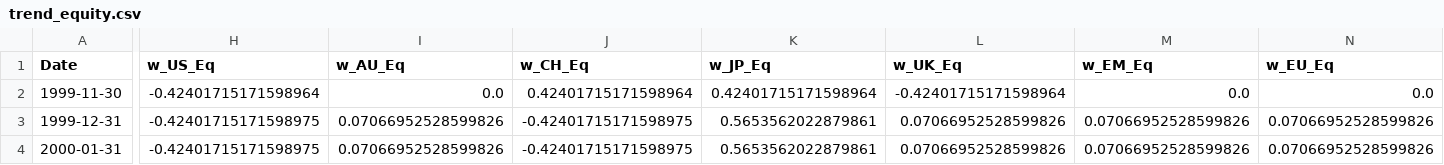
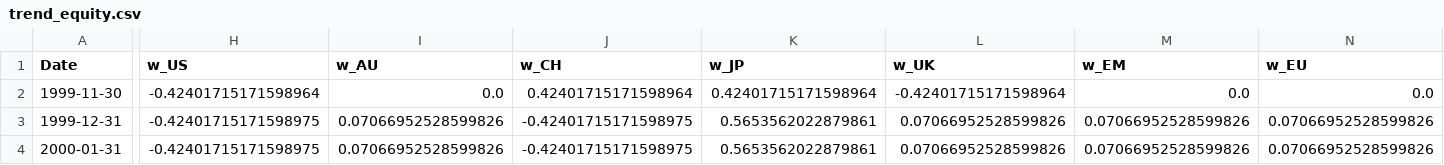
Before and after one commit to DanUZH/PMP_December_8, a CSV file: Results/trend_equity.csv, drawn as a sheet; only a part is shown, gaps mark what is left out; the diff names each change by its address in the sheet, - before the commit and + after, or states it on an @@ line.

```diff
--- a/Results/trend_equity.csv
+++ b/Results/trend_equity.csv
-H1: w_US_Eq
+H1: w_US
-I1: w_AU_Eq
+I1: w_AU
-J1: w_CH_Eq
+J1: w_CH
-K1: w_JP_Eq
+K1: w_JP
-L1: w_UK_Eq
+L1: w_UK
-M1: w_EM_Eq
+M1: w_EM
-N1: w_EU_Eq
+N1: w_EU
```
Also changed, not shown: Results/trend_bond.csv, Results/trend_fx.csv, 5 other files.
